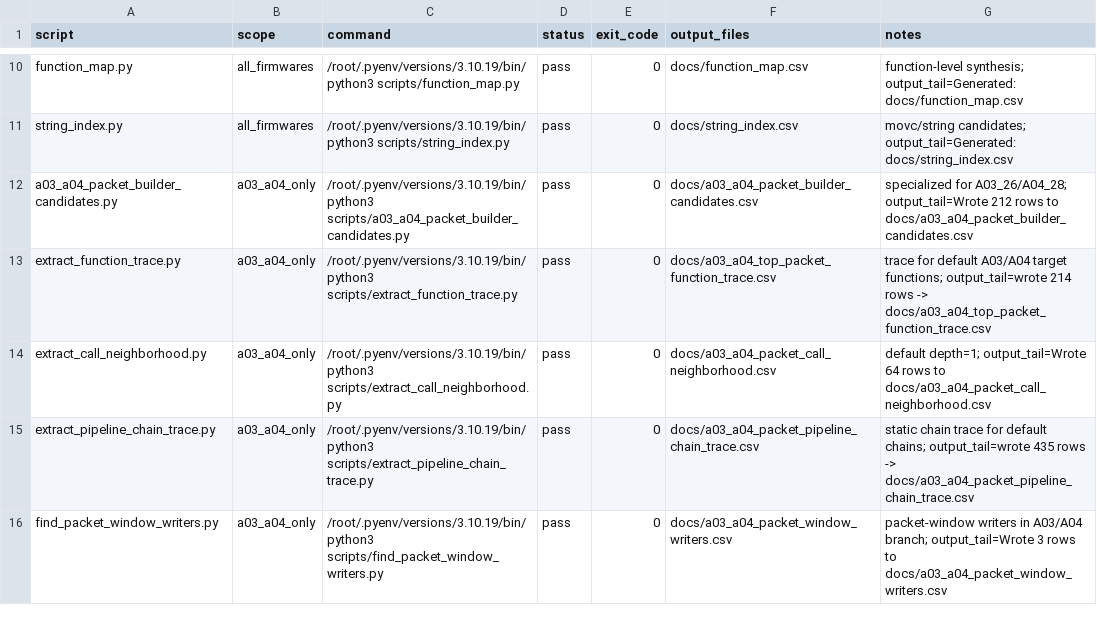
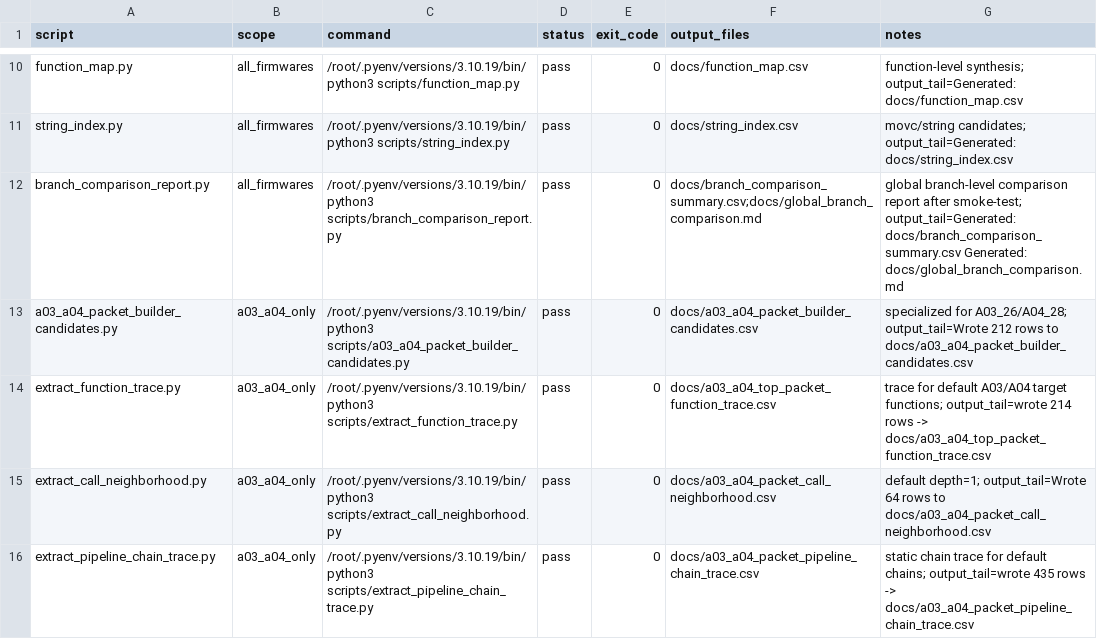
Before and after one commit to lixoisnip/Ppkp, a CSV file: docs/analysis_smoke_test_results.csv, drawn as a sheet; only a part is shown, gaps mark what is left out; the shorter side is filled out with more unchanged rows; the diff names each change by its address in the sheet, - before the commit and + after, or states it on an @@ line.

Commit message:
Add global branch comparison report artifacts

```diff
--- a/docs/analysis_smoke_test_results.csv
+++ b/docs/analysis_smoke_test_results.csv
+row 12: branch_comparison_report.py | all_firmwares | /root/.pyenv/versions/3.10.19/bin/python3 scripts/branch_comparison_report.py | pass | 0 | docs/branch_comparison_summary.csv;docs/global_branch_comparison.md | global branch-level comparison report after smoke-test; output_tail=Generated: docs/branch_comparison_summary.csv Generated: docs/global_branch_comparison.md
```
Also changed, not shown: docs/script_scope_matrix.csv, 5 other files.
